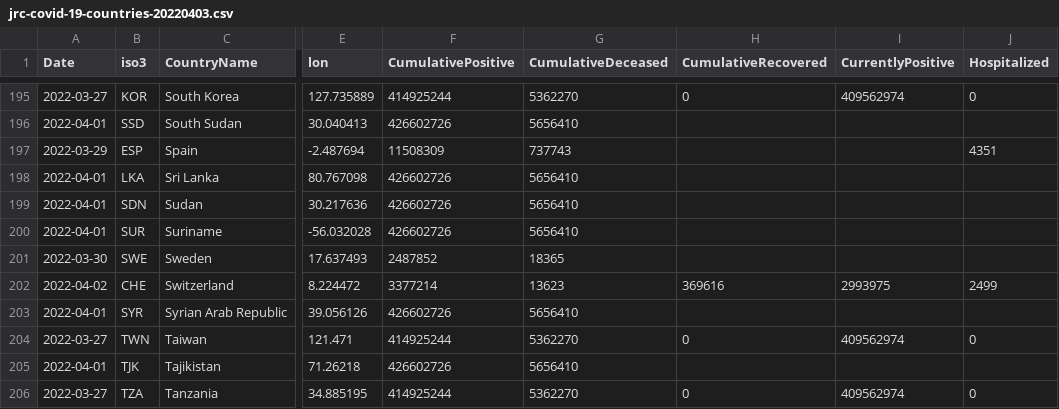
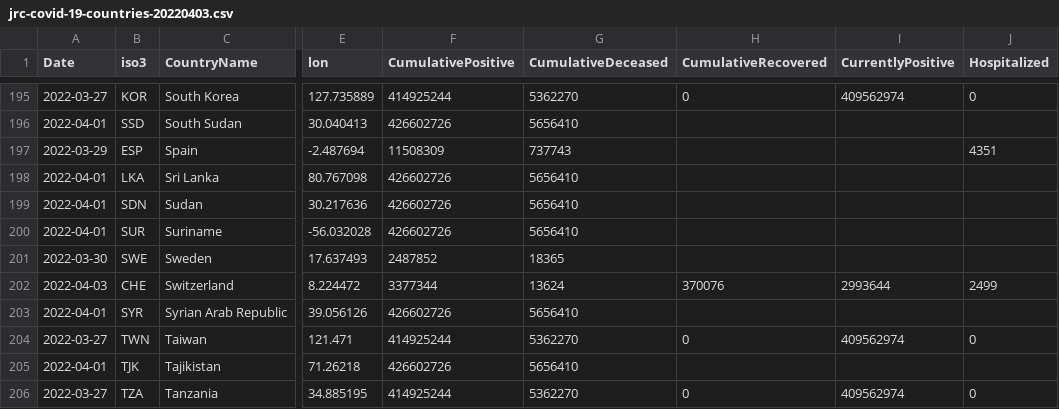
Before and after one commit to epistemological/world_covid_eu, a CSV file: data-by-country/jrc-covid-19-countries-20220403.csv, drawn as a sheet; only a part is shown, gaps mark what is left out; the diff names each change by its address in the sheet, - before the commit and + after, or states it on an @@ line.

```diff
--- a/data-by-country/jrc-covid-19-countries-20220403.csv
+++ b/data-by-country/jrc-covid-19-countries-20220403.csv
-A202 (Date): 2022-04-02
+A202 (Date): 2022-04-03
-F202 (CumulativePositive): 3377214
+F202 (CumulativePositive): 3377344
-G202 (CumulativeDeceased): 13623
+G202 (CumulativeDeceased): 13624
-H202 (CumulativeRecovered): 369616
+H202 (CumulativeRecovered): 370076
-I202 (CurrentlyPositive): 2993975
+I202 (CurrentlyPositive): 2993644
```
Also changed, not shown: data-by-country/jrc-covid-19-countries-latest.csv, data-of-world/jrc-covid-19-world-latest.csv, 3 other files.
